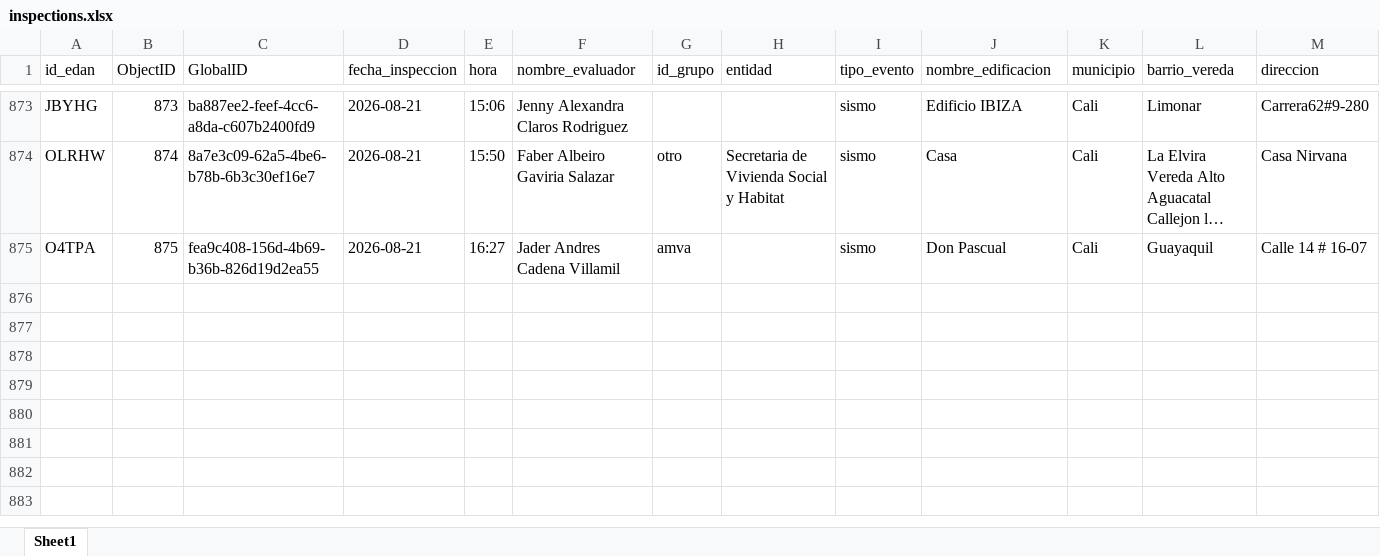
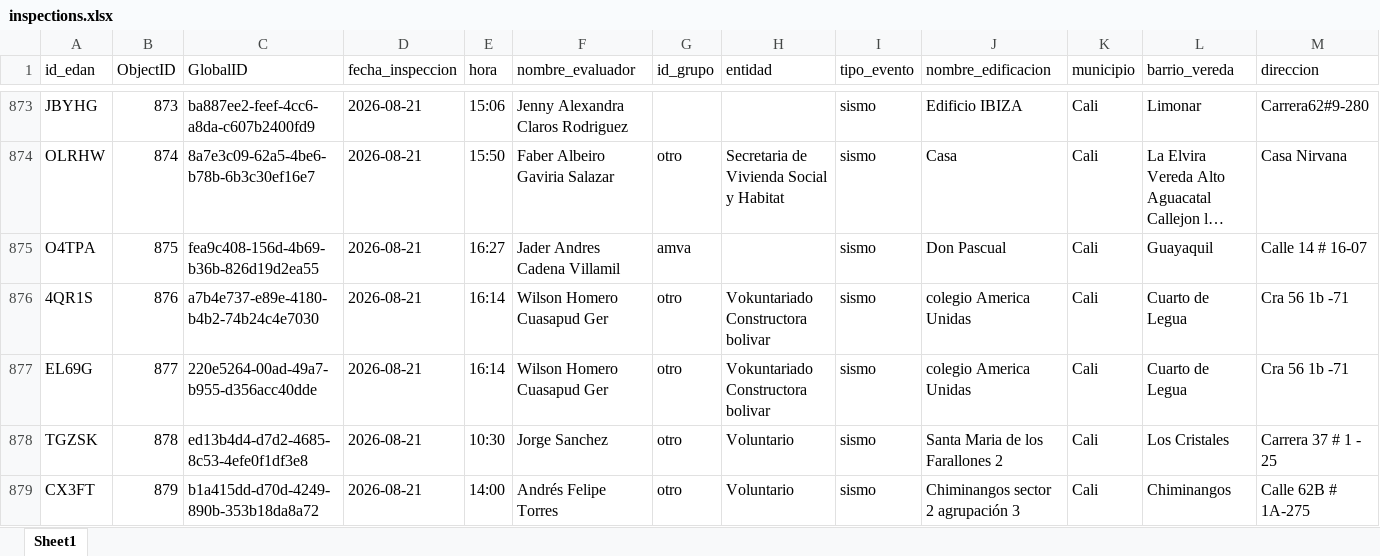
Before and after one commit to Juanpgm/sismo-cali-dashboard, an Excel workbook: web/data/inspections.xlsx, sheet Sheet1, drawn as a sheet; only a part is shown, gaps mark what is left out; long unchanged cells end in …; values as stored, in another font and other column widths than the file's, no borders; rows hold the shown columns only; the diff names each change by its address in the sheet, - before the commit and + after, or states it on an @@ line.

Commit message:
chore: refresh dashboard data (auto)

```diff
--- a/web/data/inspections.xlsx (sheet Sheet1)
+++ b/web/data/inspections.xlsx (sheet Sheet1)
+row 876: 4QR1S | 876 | a7b4e737-e89e-4180-b4b2-74b24c4e7030 | 2026-08-21 | 16:14 | Wilson Homero Cuasapud Ger | otro | Vokuntariado Constructora bolivar | sismo | colegio America Unidas | Cali | Cuarto de Legua | Cra 56 1b -71
+row 877: EL69G | 877 | 220e5264-00ad-49a7-b955-d356acc40dde | 2026-08-21 | 16:14 | Wilson Homero Cuasapud Ger | otro | Vokuntariado Constructora bolivar | sismo | colegio America Unidas | Cali | Cuarto de Legua | Cra 56 1b -71
+row 878: TGZSK | 878 | ed13b4d4-d7d2-4685-8c53-4efe0f1df3e8 | 2026-08-21 | 10:30 | Jorge Sanchez | otro | Voluntario | sismo | Santa Maria de los Farallones 2 | Cali | Los Cristales | Carrera 37 # 1 - 25
+row 879: CX3FT | 879 | b1a415dd-d70d-4249-890b-353b18da8a72 | 2026-08-21 | 14:00 | Andrés Felipe Torres | otro | Voluntario | sismo | Chiminangos sector 2 agrupación 3 | Cali | Chiminangos | Calle 62B # 1A-275
```
Also changed, not shown: 2 other files.
